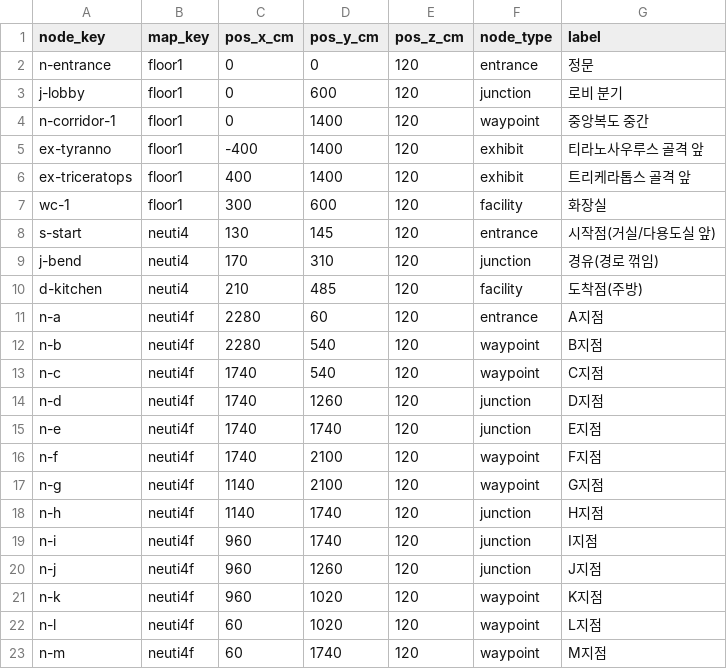
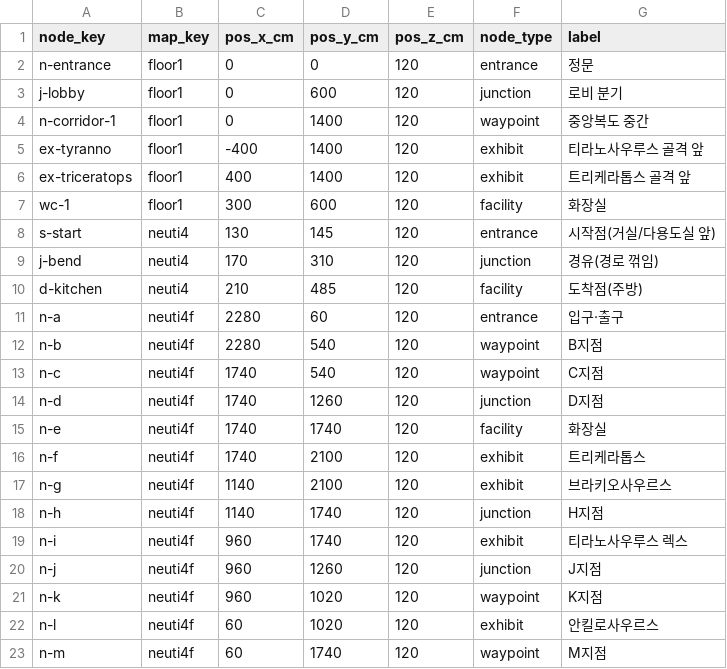
Before and after one commit to AI-XR-Project-Team/AI-XR-Project, a CSV file: backend_server/seeds/nav/nav_nodes.csv, drawn as a sheet.

```diff
--- a/backend_server/seeds/nav/nav_nodes.csv
+++ b/backend_server/seeds/nav/nav_nodes.csv
@@ -10,3 +10,3 @@ j-bend,neuti4,170,310,120,junction,경유(경로 꺾임)
 d-kitchen,neuti4,210,485,120,facility,도착점(주방)
-n-a,neuti4f,2280,60,120,entrance,A지점
+n-a,neuti4f,2280,60,120,entrance,입구·출구
 n-b,neuti4f,2280,540,120,waypoint,B지점
@@ -14,10 +14,10 @@ n-c,neuti4f,1740,540,120,waypoint,C지점
 n-d,neuti4f,1740,1260,120,junction,D지점
-n-e,neuti4f,1740,1740,120,junction,E지점
-n-f,neuti4f,1740,2100,120,waypoint,F지점
-n-g,neuti4f,1140,2100,120,waypoint,G지점
+n-e,neuti4f,1740,1740,120,facility,화장실
+n-f,neuti4f,1740,2100,120,exhibit,트리케라톱스
+n-g,neuti4f,1140,2100,120,exhibit,브라키오사우르스
 n-h,neuti4f,1140,1740,120,junction,H지점
-n-i,neuti4f,960,1740,120,junction,I지점
+n-i,neuti4f,960,1740,120,exhibit,티라노사우루스 렉스
 n-j,neuti4f,960,1260,120,junction,J지점
 n-k,neuti4f,960,1020,120,waypoint,K지점
-n-l,neuti4f,60,1020,120,waypoint,L지점
+n-l,neuti4f,60,1020,120,exhibit,안킬로사우르스
 n-m,neuti4f,60,1740,120,waypoint,M지점
```
Also changed, not shown: backend_server/seeds/nav/markers.csv, 2 other files.
